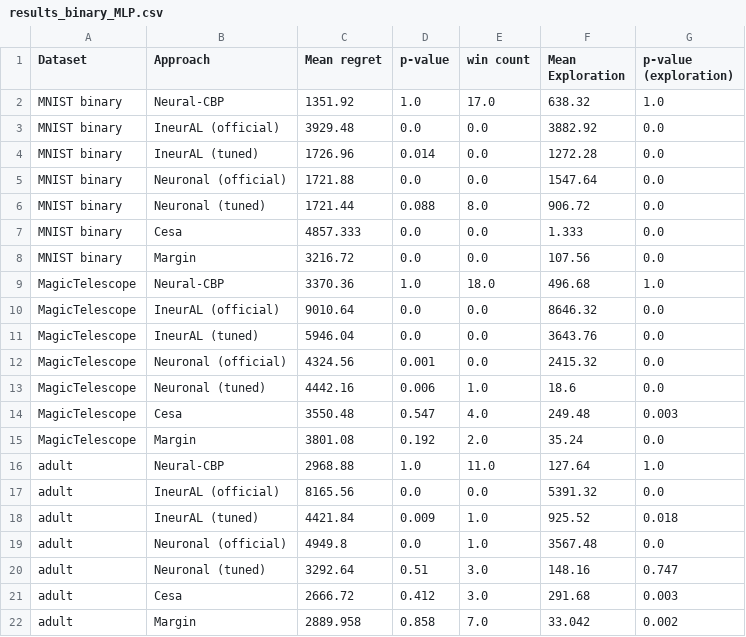
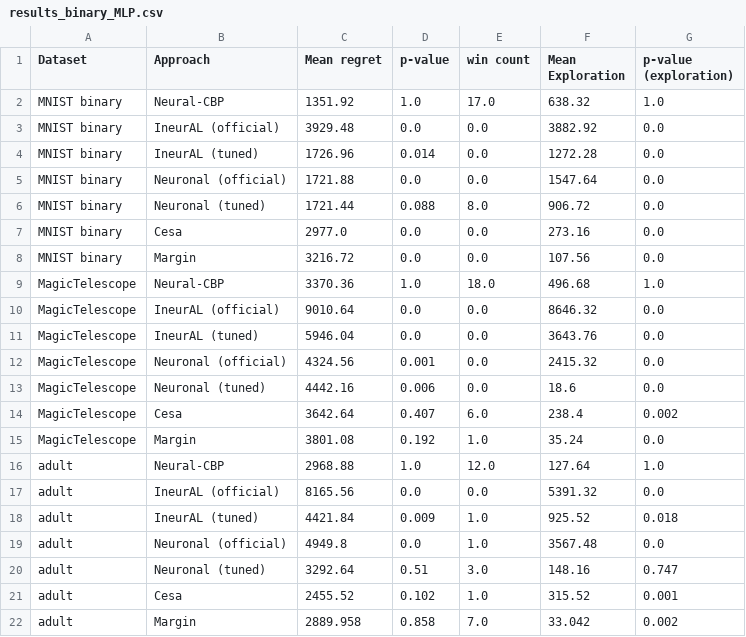
Before and after one commit to MaxHeuillet/neuralCBPside, a CSV file: figures/results_binary_MLP.csv, drawn as a sheet.

```diff
--- a/figures/results_binary_MLP.csv
+++ b/figures/results_binary_MLP.csv
@@ -6,3 +6,3 @@ MNIST binary,Neuronal (official),1721.88,0.0,0.0,1547.64,0.0
 MNIST binary,Neuronal (tuned),1721.44,0.088,8.0,906.72,0.0
-MNIST binary,Cesa,4857.333,0.0,0.0,1.333,0.0
+MNIST binary,Cesa,2977.0,0.0,0.0,273.16,0.0
 MNIST binary,Margin,3216.72,0.0,0.0,107.56,0.0
@@ -12,6 +12,6 @@ MagicTelescope,IneurAL (tuned),5946.04,0.0,0.0,3643.76,0.0
 MagicTelescope,Neuronal (official),4324.56,0.001,0.0,2415.32,0.0
-MagicTelescope,Neuronal (tuned),4442.16,0.006,1.0,18.6,0.0
-MagicTelescope,Cesa,3550.48,0.547,4.0,249.48,0.003
-MagicTelescope,Margin,3801.08,0.192,2.0,35.24,0.0
-adult,Neural-CBP,2968.88,1.0,11.0,127.64,1.0
+MagicTelescope,Neuronal (tuned),4442.16,0.006,0.0,18.6,0.0
+MagicTelescope,Cesa,3642.64,0.407,6.0,238.4,0.002
+MagicTelescope,Margin,3801.08,0.192,1.0,35.24,0.0
+adult,Neural-CBP,2968.88,1.0,12.0,127.64,1.0
 adult,IneurAL (official),8165.56,0.0,0.0,5391.32,0.0
@@ -20,3 +20,3 @@ adult,Neuronal (official),4949.8,0.0,1.0,3567.48,0.0
 adult,Neuronal (tuned),3292.64,0.51,3.0,148.16,0.747
-adult,Cesa,2666.72,0.412,3.0,291.68,0.003
+adult,Cesa,2455.52,0.102,1.0,315.52,0.001
 adult,Margin,2889.958,0.858,7.0,33.042,0.002
```
Also changed, not shown: figures/results_nonbinary_MLP.csv, 13 other files.
